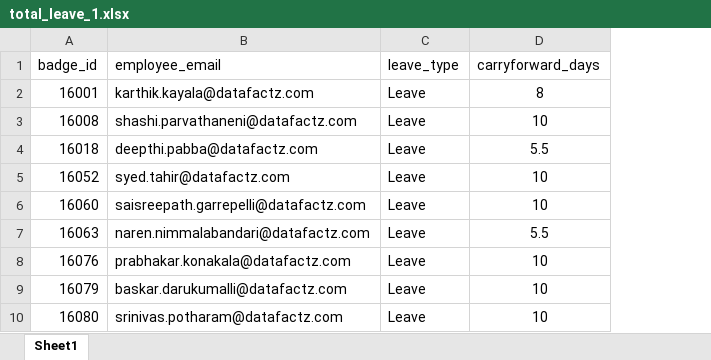
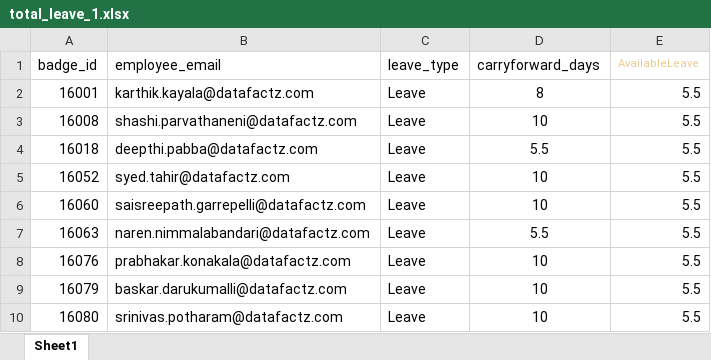
Before and after one commit to Bhargav-Datafactz/DataFactZ_HRMS, an Excel workbook: total_leave_1.xlsx, sheet Sheet1, drawn as a sheet; only a part is shown; values as stored, in another font and other column widths than the file's, no borders; the diff names each change by its address in the sheet, - before the commit and + after, or states it on an @@ line.

```diff
--- a/total_leave_1.xlsx (sheet Sheet1)
+++ b/total_leave_1.xlsx (sheet Sheet1)
+column E (AvailableLeave), rows 2-10: all 5.5
```
Also changed, not shown: 18 other files.
